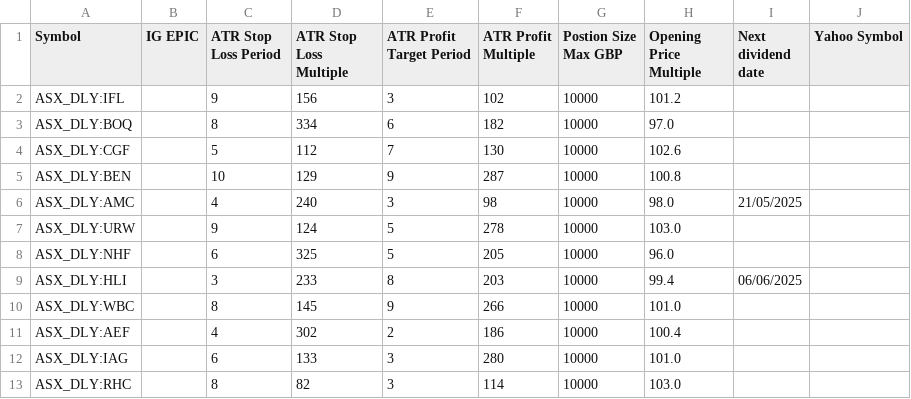
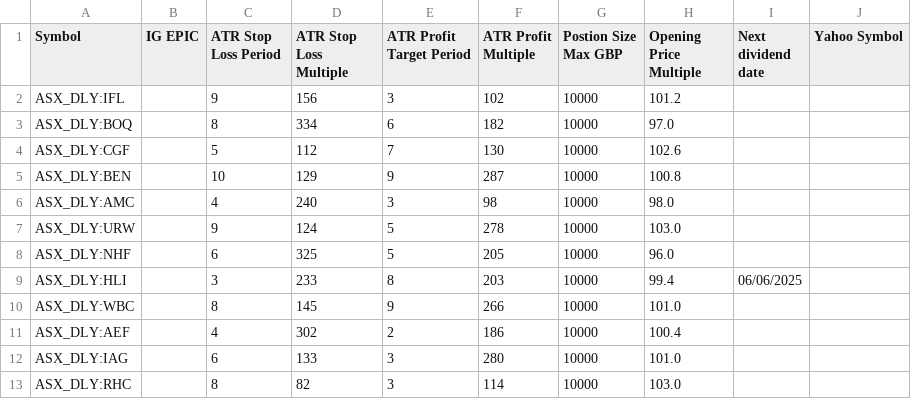
Before and after one commit to shaumne/steven-web-app, a CSV file: ticker_data copy.csv, drawn as a sheet; only a part is shown.

```diff
--- a/ticker_data copy.csv
+++ b/ticker_data copy.csv
@@ -5,3 +5,3 @@ ASX_DLY:CGF,,5,112,7,130,10000,102.6,
 ASX_DLY:BEN,,10,129,9,287,10000,100.8,
-ASX_DLY:AMC,,4,240,3,98,10000,98.0,21/05/2025
+ASX_DLY:AMC,,4,240,3,98,10000,98.0,
 ASX_DLY:URW,,9,124,5,278,10000,103.0,
```
Also changed, not shown: ticker_data.csv, 5 other files.
